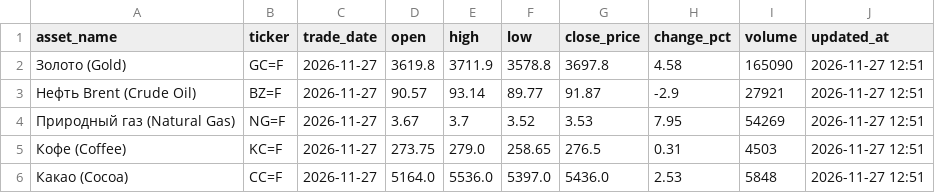
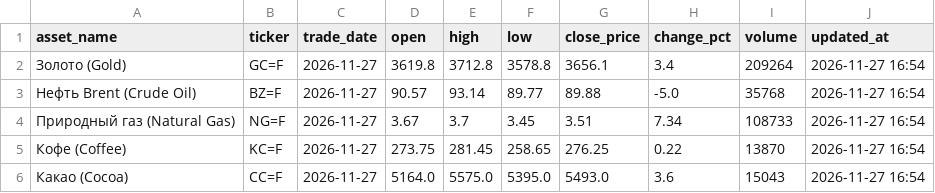
Before and after one commit to egvdovin/cfo-market-and-futures, a CSV file: moex_futures.csv, drawn as a sheet.

```diff
--- a/moex_futures.csv
+++ b/moex_futures.csv
@@ -1,6 +1,6 @@
 asset_name,ticker,trade_date,open,high,low,close_price,change_pct,volume,updated_at
-Золото (Gold),GC=F,2026-11-27,3619.8,3711.9,3578.8,3697.8,4.58,165090,2026-11-27 12:51
-Нефть Brent (Crude Oil),BZ=F,2026-11-27,90.57,93.14,89.77,91.87,-2.9,27921,2026-11-27 12:51
-Природный газ (Natural Gas),NG=F,2026-11-27,3.67,3.7,3.52,3.53,7.95,54269,2026-11-27 12:51
-Кофе (Coffee),KC=F,2026-11-27,273.75,279.0,258.65,276.5,0.31,4503,2026-11-27 12:51
-Какао (Cocoa),CC=F,2026-11-27,5164.0,5536.0,5397.0,5436.0,2.53,5848,2026-11-27 12:51
+Золото (Gold),GC=F,2026-11-27,3619.8,3712.8,3578.8,3656.1,3.4,209264,2026-11-27 16:54
+Нефть Brent (Crude Oil),BZ=F,2026-11-27,90.57,93.14,89.77,89.88,-5.0,35768,2026-11-27 16:54
+Природный газ (Natural Gas),NG=F,2026-11-27,3.67,3.7,3.45,3.51,7.34,108733,2026-11-27 16:54
+Кофе (Coffee),KC=F,2026-11-27,273.75,281.45,258.65,276.25,0.22,13870,2026-11-27 16:54
+Какао (Cocoa),CC=F,2026-11-27,5164.0,5575.0,5395.0,5493.0,3.6,15043,2026-11-27 16:54
```
